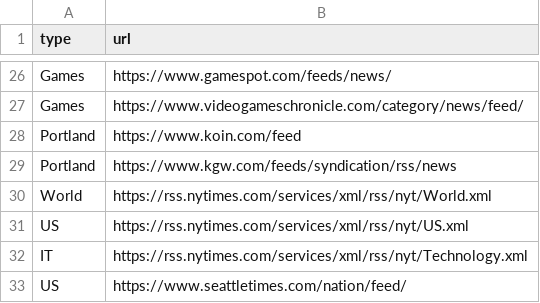
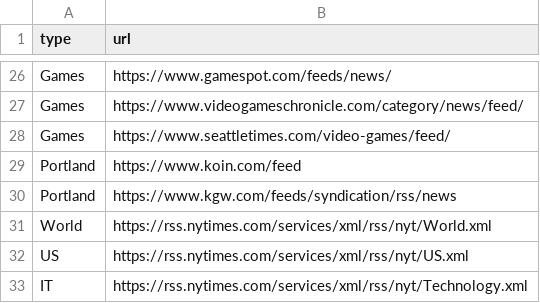
Before and after one commit to loatswil/PowerNews, a CSV file: RSSFeeds.csv, drawn as a sheet; only a part is shown, gaps mark what is left out; the shorter side is filled out with more unchanged rows; the diff names each change by its address in the sheet, - before the commit and + after, or states it on an @@ line.

Commit message:
Seattle Times Games

```diff
--- a/RSSFeeds.csv
+++ b/RSSFeeds.csv
+row 28: Games | https://www.seattletimes.com/video-games/feed/
```
